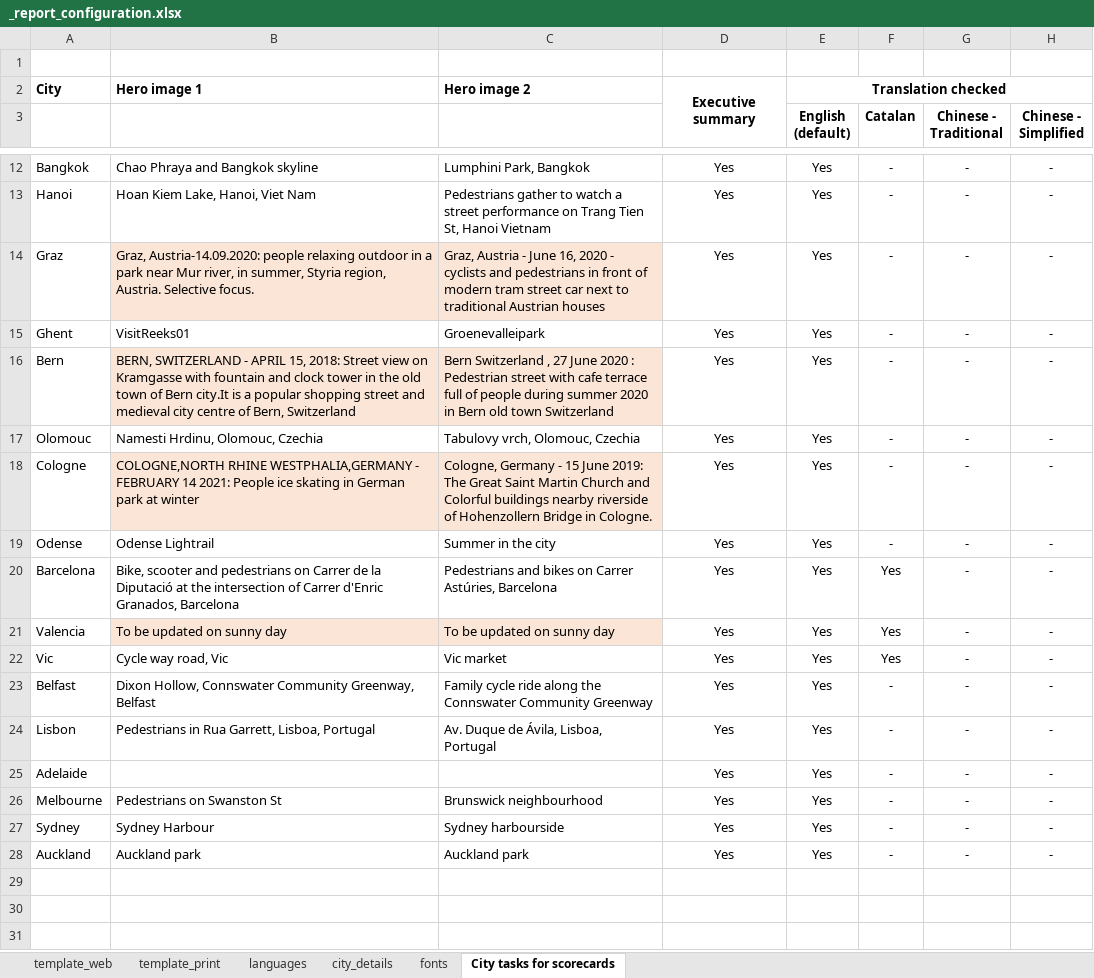
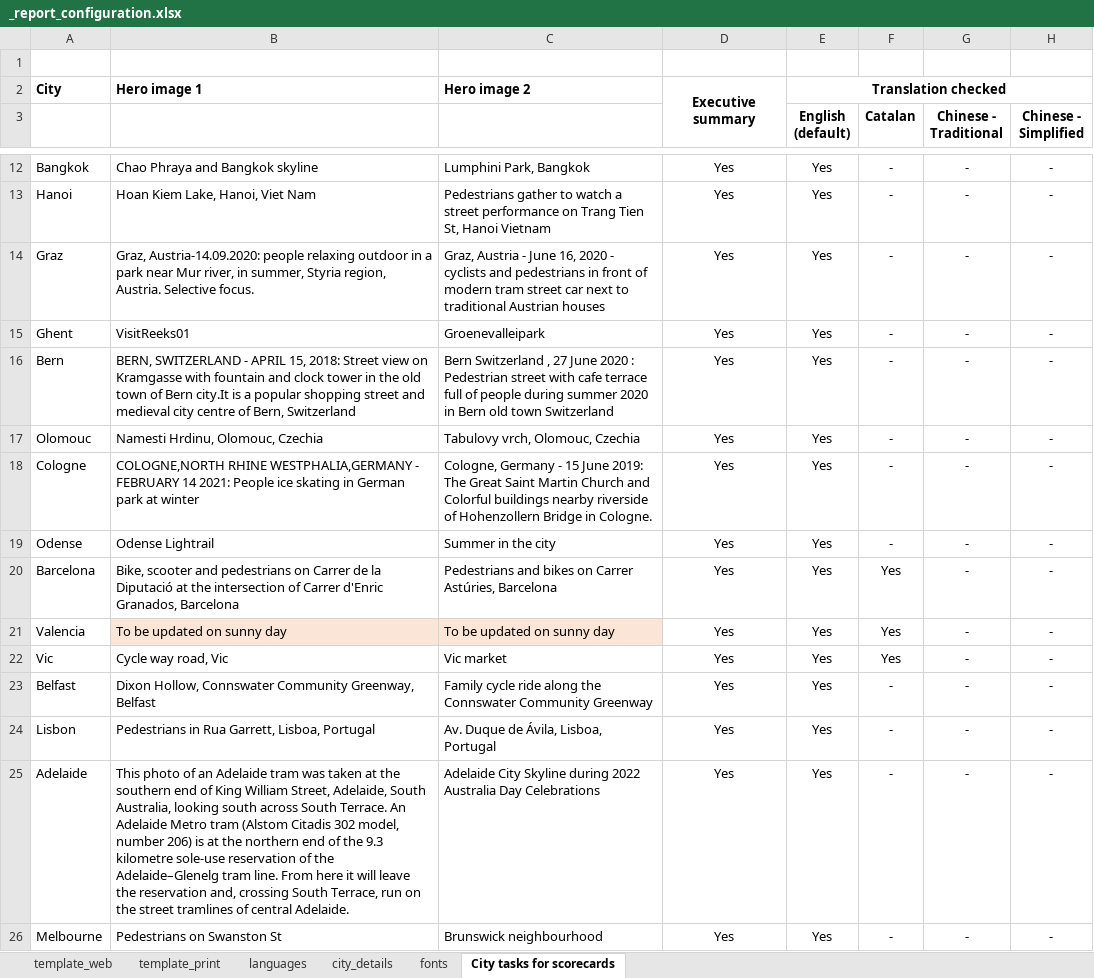
Before and after one commit to global-healthy-liveable-cities/global_scorecards, an Excel workbook: _report_configuration.xlsx, sheet City tasks for scorecards, drawn as a sheet; only a part is shown, gaps mark what is left out; the shorter side is filled out with more unchanged rows; values as stored, in another font and other column widths than the file's, no borders; conditional formats not drawn; the diff names each change by its address in the sheet, - before the commit and + after, or states it on an @@ line.

```diff
--- a/_report_configuration.xlsx (sheet City tasks for scorecards)
+++ b/_report_configuration.xlsx (sheet City tasks for scorecards)
-B14:C14 fill: #FBE5D6
+B14:C14 fill: none
-B16:C16 fill: #FBE5D6
+B16:C16 fill: none
-B18:C18 fill: #FBE5D6
+B18:C18 fill: none
-B25: (empty)
+B25: This photo of an Adelaide tram was taken at the southern end of King William Street, Adelaide, South Australia, looking south across South Terrace. An Adelaide Metro tram (Alstom Citadis 302 model, number 206) is at the northern end of the 9.3 kilometre sole-use reservation of the Adelaide–Glenelg tram line. From here it will leave the reservation and, crossing South Terrace, run on the street tramlines of central Adelaide.
-C25: (empty)
+C25: Adelaide City Skyline during 2022 Australia Day Celebrations
```
Also changed, not shown: sheet city_details, sheet template_print, sheet template_web, 1 other file.
